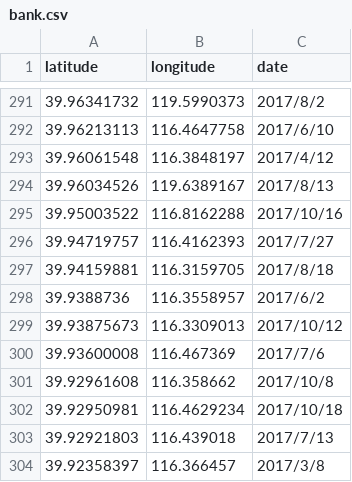
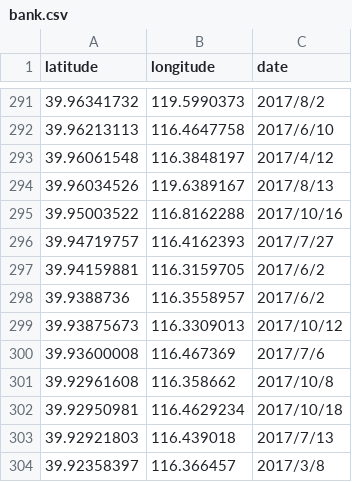
Before and after one commit to zp1112/visualization, a CSV file: bank/bank.csv, drawn as a sheet; only a part is shown, gaps mark what is left out.

```diff
--- a/bank/bank.csv
+++ b/bank/bank.csv
@@ -296,3 +296,3 @@ latitude,longitude,date
 39.94719757,116.4162393,2017/7/27
-39.94159881,116.3159705,2017/8/18
+39.94159881,116.3159705,2017/6/2
 39.9388736,116.3558957,2017/6/2
```
Also changed, not shown: 3 other files.
